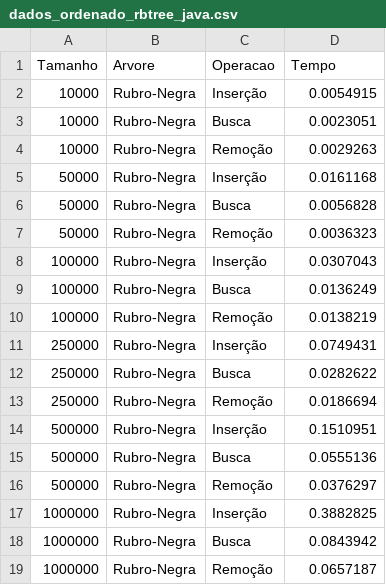
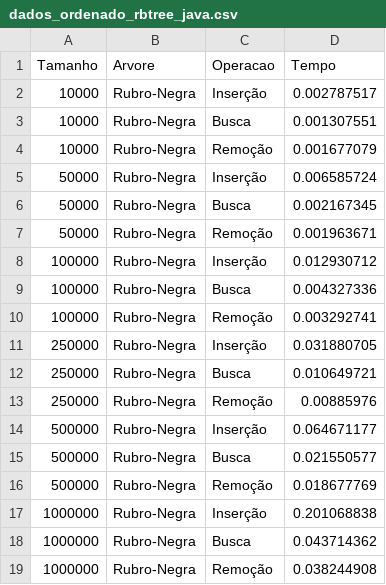
Before and after one commit to allanCCufcg/ProjetoEDA, a CSV file: Analise-Jesse/Dados CSV Testes/dados_ordenado_rbtree_java.csv, drawn as a sheet.

```diff
--- a/Analise-Jesse/Dados CSV Testes/dados_ordenado_rbtree_java.csv
+++ b/Analise-Jesse/Dados CSV Testes/dados_ordenado_rbtree_java.csv
@@ -1,19 +1,19 @@
 Tamanho,Arvore,Operacao,Tempo
-10000,Rubro-Negra,Inserção,0.0054915
-10000,Rubro-Negra,Busca,0.0023051
-10000,Rubro-Negra,Remoção,0.0029263
-50000,Rubro-Negra,Inserção,0.0161168
-50000,Rubro-Negra,Busca,0.0056828
-50000,Rubro-Negra,Remoção,0.0036323
-100000,Rubro-Negra,Inserção,0.0307043
-100000,Rubro-Negra,Busca,0.0136249
-100000,Rubro-Negra,Remoção,0.0138219
-250000,Rubro-Negra,Inserção,0.0749431
-250000,Rubro-Negra,Busca,0.0282622
-250000,Rubro-Negra,Remoção,0.0186694
-500000,Rubro-Negra,Inserção,0.1510951
-500000,Rubro-Negra,Busca,0.0555136
-500000,Rubro-Negra,Remoção,0.0376297
-1000000,Rubro-Negra,Inserção,0.3882825
-1000000,Rubro-Negra,Busca,0.0843942
-1000000,Rubro-Negra,Remoção,0.0657187
+10000,Rubro-Negra,Inserção,0.002787517
+10000,Rubro-Negra,Busca,0.001307551
+10000,Rubro-Negra,Remoção,0.001677079
+50000,Rubro-Negra,Inserção,0.006585724
+50000,Rubro-Negra,Busca,0.002167345
+50000,Rubro-Negra,Remoção,0.001963671
+100000,Rubro-Negra,Inserção,0.012930712
+100000,Rubro-Negra,Busca,0.004327336
+100000,Rubro-Negra,Remoção,0.003292741
+250000,Rubro-Negra,Inserção,0.031880705
+250000,Rubro-Negra,Busca,0.010649721
+250000,Rubro-Negra,Remoção,0.00885976
+500000,Rubro-Negra,Inserção,0.064671177
+500000,Rubro-Negra,Busca,0.021550577
+500000,Rubro-Negra,Remoção,0.018677769
+1000000,Rubro-Negra,Inserção,0.201068838
+1000000,Rubro-Negra,Busca,0.043714362
+1000000,Rubro-Negra,Remoção,0.038244908
```
Also changed, not shown: Analise-Jesse/Dados CSV Testes/dados_aleatorio_rbtree_java.csv, 3 other files.
